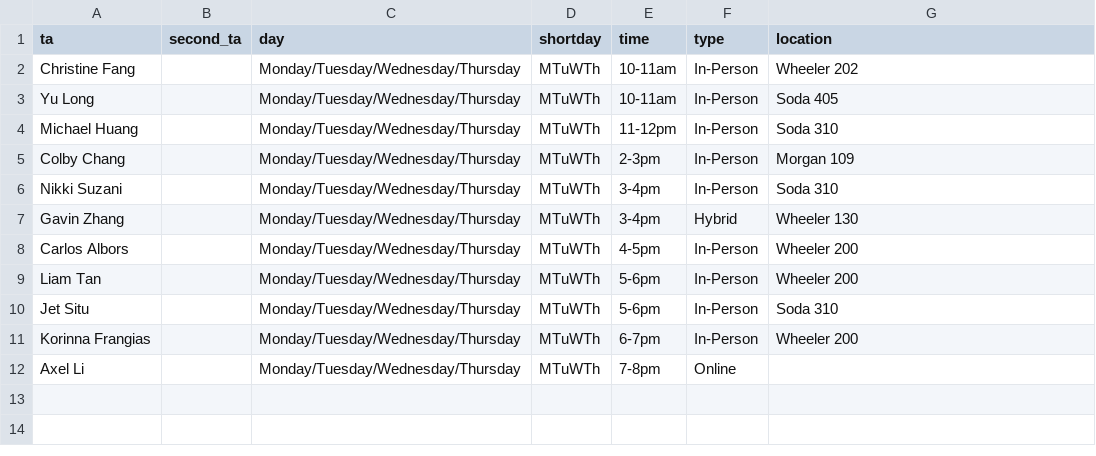
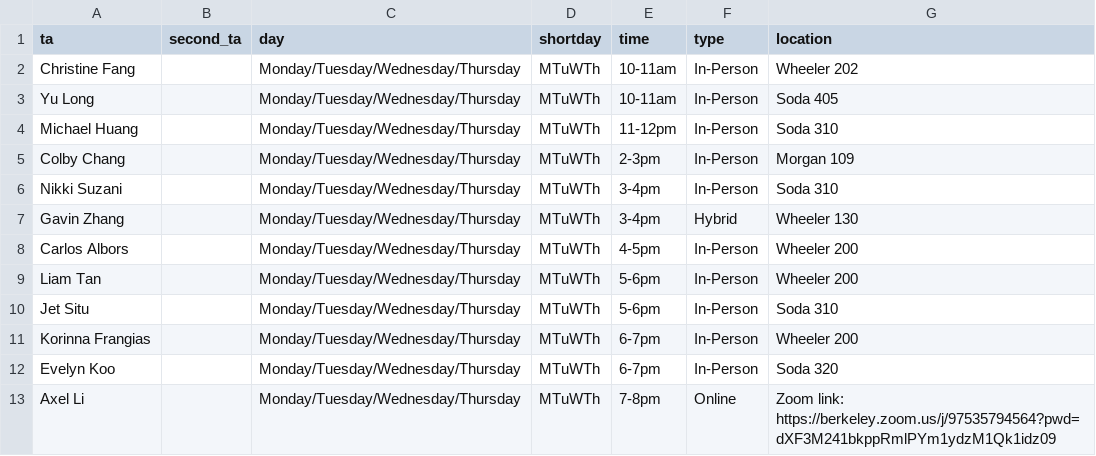
Before and after one commit to tsgoten/cs70-website, a CSV file: _data/discussions.csv, drawn as a sheet.

Commit message:
Update discussions.csv

```diff
--- a/_data/discussions.csv
+++ b/_data/discussions.csv
@@ -11,2 +11,4 @@
 "Korinna Frangias","","Monday/Tuesday/Wednesday/Thursday","MTuWTh","6-7pm","In-Person","Wheeler 200"
-"Axel Li","","Monday/Tuesday/Wednesday/Thursday","MTuWTh","7-8pm","Online"
+"Evelyn Koo","","Monday/Tuesday/Wednesday/Thursday","MTuWTh","6-7pm","In-Person","Soda 320"
+"Axel Li","","Monday/Tuesday/Wednesday/Thursday","MTuWTh","7-8pm","Online","Zoom link: https://berkeley.zoom.us/j/97535794564?pwd=dXF3M241bkppRmlPYm1ydzM1Qk1idz09
+"
```
